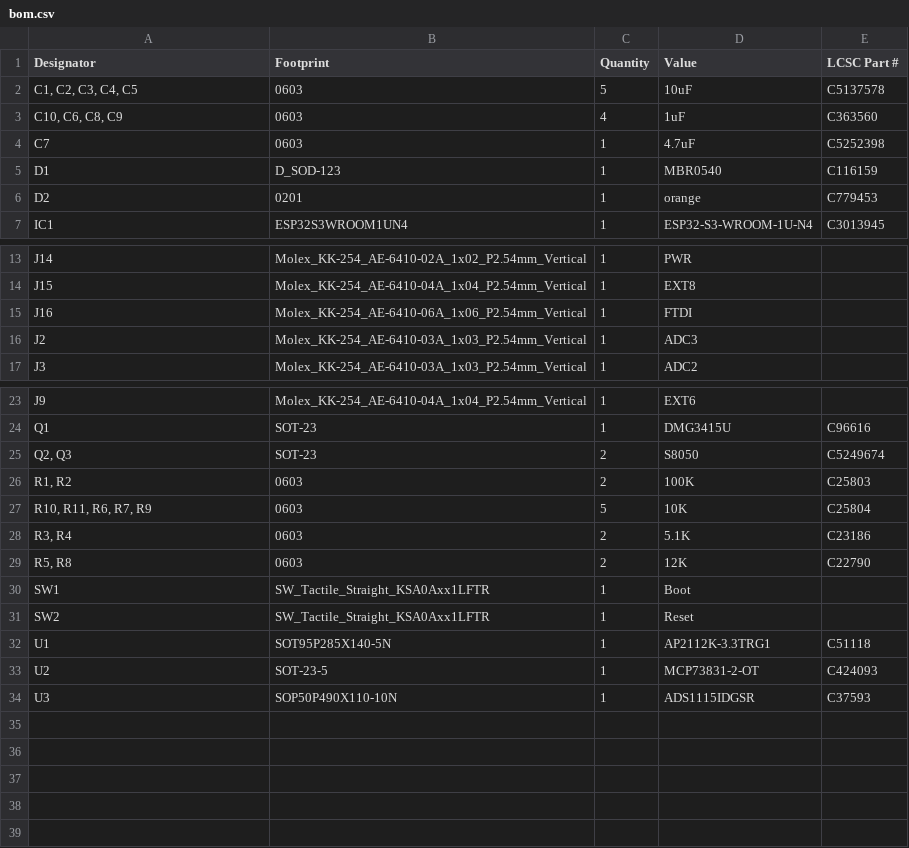
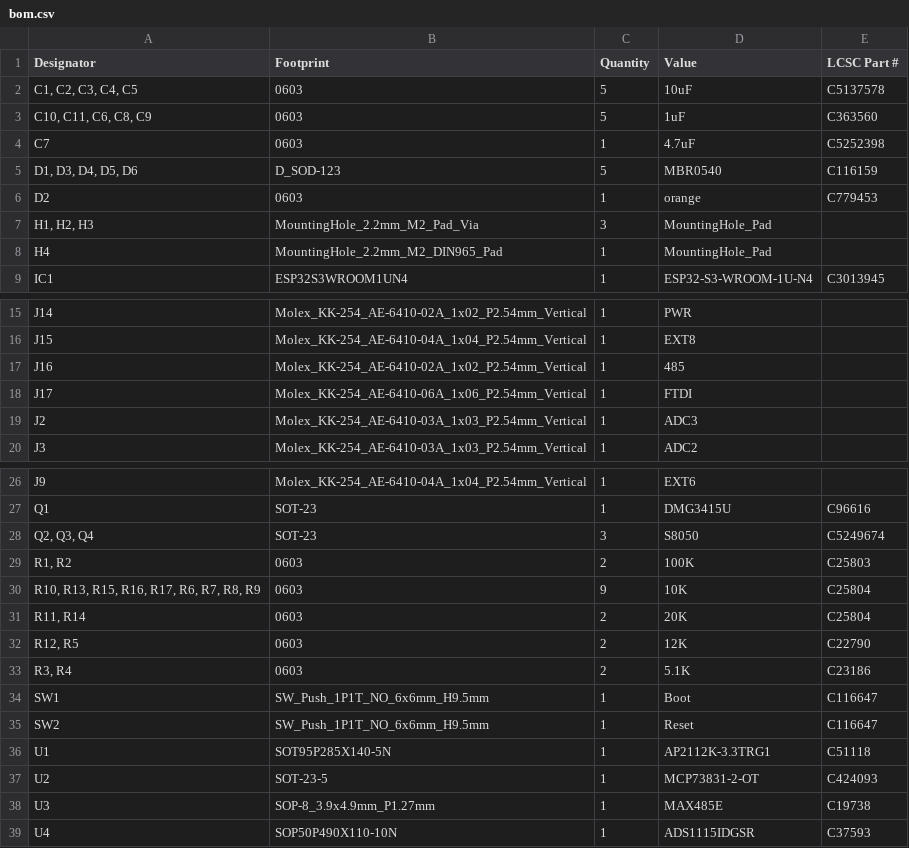
Before and after one commit to bkrajendra/sonpakharu, a CSV file: hardware/production/sonpakharu_2024-01-07_17-32-33/bom.csv (was hardware/production/sonpakharu_2024-01-01_17-35-01/bom.csv), drawn as a sheet; only a part is shown, gaps mark what is left out.

```diff
--- a/hardware/production/sonpakharu_2024-01-01_17-35-01/bom.csv
+++ b/hardware/production/sonpakharu_2024-01-07_17-32-33/bom.csv
@@ -2,6 +2,8 @@
 "C1, C2, C3, C4, C5",0603,5,10uF,C5137578
-"C10, C6, C8, C9",0603,4,1uF,C363560
+"C10, C11, C6, C8, C9",0603,5,1uF,C363560
 C7,0603,1,4.7uF,C5252398
-D1,D_SOD-123,1,MBR0540,C116159
-D2,0201,1,orange,C779453
+"D1, D3, D4, D5, D6",D_SOD-123,5,MBR0540,C116159
+D2,0603,1,orange,C779453
+"H1, H2, H3",MountingHole_2.2mm_M2_Pad_Via,3,MountingHole_Pad,
+H4,MountingHole_2.2mm_M2_DIN965_Pad,1,MountingHole_Pad,
 IC1,ESP32S3WROOM1UN4,1,ESP32-S3-WROOM-1U-N4,C3013945
@@ -14,3 +16,4 @@ J14,Molex_KK-254_AE-6410-02A_1x02_P2.54mm_Vertical,1,PWR,
 J15,Molex_KK-254_AE-6410-04A_1x04_P2.54mm_Vertical,1,EXT8,
-J16,Molex_KK-254_AE-6410-06A_1x06_P2.54mm_Vertical,1,FTDI,
+J16,Molex_KK-254_AE-6410-02A_1x02_P2.54mm_Vertical,1,485,
+J17,Molex_KK-254_AE-6410-06A_1x06_P2.54mm_Vertical,1,FTDI,
 J2,Molex_KK-254_AE-6410-03A_1x03_P2.54mm_Vertical,1,ADC3,
@@ -24,11 +27,13 @@ J9,Molex_KK-254_AE-6410-04A_1x04_P2.54mm_Vertical,1,EXT6,
 Q1,SOT-23,1,DMG3415U,C96616
-"Q2, Q3",SOT-23,2,S8050,C5249674
+"Q2, Q3, Q4",SOT-23,3,S8050,C5249674
 "R1, R2",0603,2,100K,C25803
-"R10, R11, R6, R7, R9",0603,5,10K,C25804
+"R10, R13, R15, R16, R17, R6, R7, R8, R9",0603,9,10K,C25804
+"R11, R14",0603,2,20K,C25804
+"R12, R5",0603,2,12K,C22790
 "R3, R4",0603,2,5.1K,C23186
-"R5, R8",0603,2,12K,C22790
-SW1,SW_Tactile_Straight_KSA0Axx1LFTR,1,Boot,
-SW2,SW_Tactile_Straight_KSA0Axx1LFTR,1,Reset,
+SW1,SW_Push_1P1T_NO_6x6mm_H9.5mm,1,Boot,C116647
+SW2,SW_Push_1P1T_NO_6x6mm_H9.5mm,1,Reset,C116647
 U1,SOT95P285X140-5N,1,AP2112K-3.3TRG1,C51118
 U2,SOT-23-5,1,MCP73831-2-OT,C424093
-U3,SOP50P490X110-10N,1,ADS1115IDGSR,C37593
+U3,SOP-8_3.9x4.9mm_P1.27mm,1,MAX485E,C19738
+U4,SOP50P490X110-10N,1,ADS1115IDGSR,C37593
```
Also changed, not shown: hardware/production/sonpakharu_2024-01-07_17-32-33/designators.csv, hardware/production/sonpakharu_2024-01-07_17-32-33/positions.csv, 24 other files.
